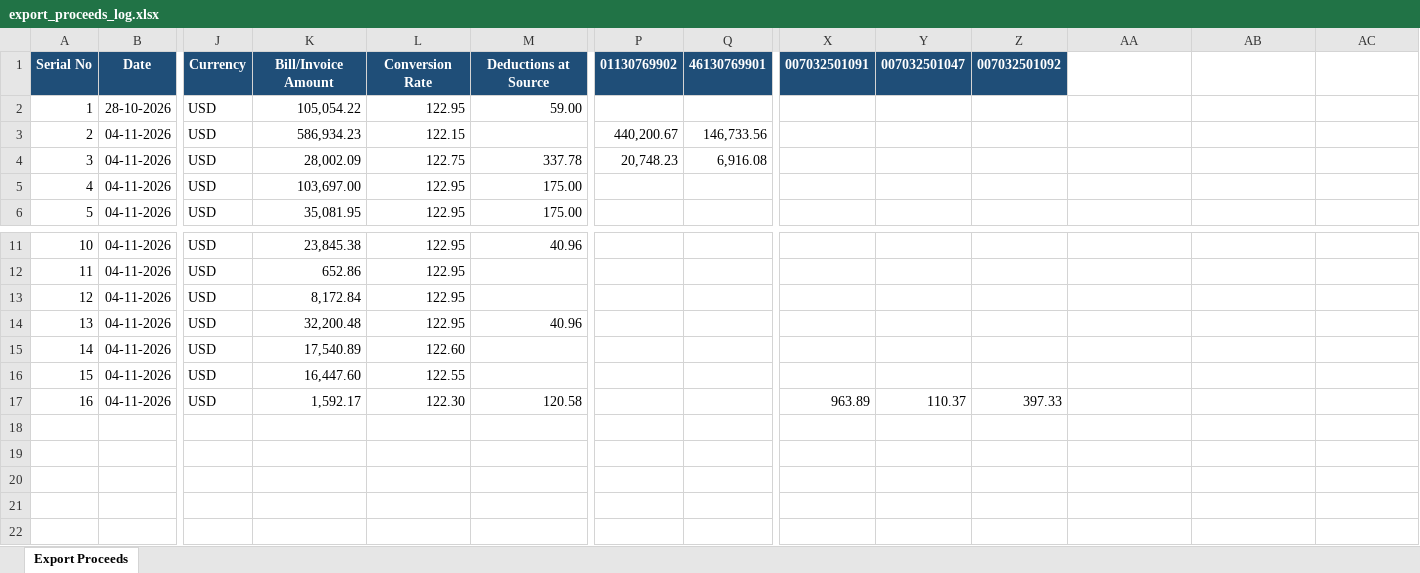
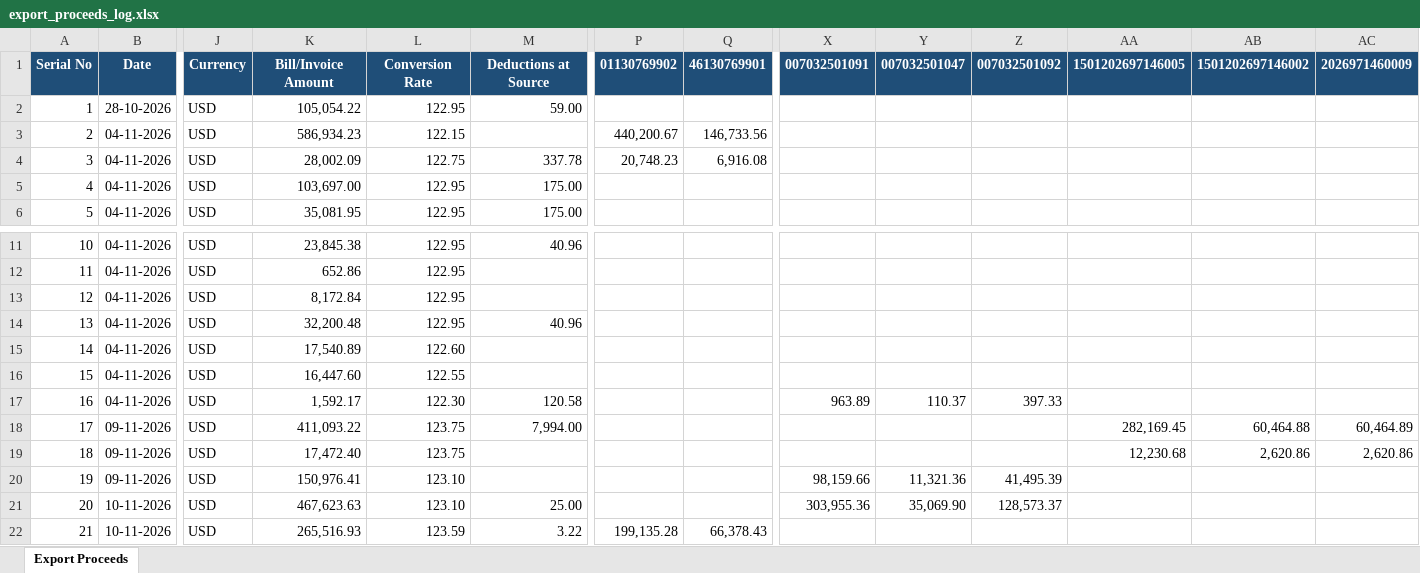
Before and after one commit to SakibHasanICE/export_proceeds_realization, an Excel workbook: exports/export_proceeds_log.xlsx, sheet Export Proceeds, drawn as a sheet; only a part is shown, gaps mark what is left out; values as stored, in another font and other column widths than the file's, no borders; rows hold the shown columns only; the diff names each change by its address in the sheet, - before the commit and + after, or states it on an @@ line.

```diff
--- a/exports/export_proceeds_log.xlsx (sheet Export Proceeds)
+++ b/exports/export_proceeds_log.xlsx (sheet Export Proceeds)
-AA1: (empty)
+AA1: 1501202697146005
-AA1:AC1 fill: none
+AA1:AC1 fill: #1F4E78
-AB1: (empty)
+AB1: 1501202697146002
-AC1: (empty)
+AC1: 2026971460009
+row 18: 17 | 09-11-2026 | USD | 411,093.22 | 123.75 | 7,994.00 |  |  |  |  |  | 282,169.45 | 60,464.88 | 60,464.89
+row 19: 18 | 09-11-2026 | USD | 17,472.40 | 123.75 |  |  |  |  |  |  | 12,230.68 | 2,620.86 | 2,620.86
+row 20: 19 | 09-11-2026 | USD | 150,976.41 | 123.10 |  |  |  | 98,159.66 | 11,321.36 | 41,495.39
+row 21: 20 | 10-11-2026 | USD | 467,623.63 | 123.10 | 25.00 |  |  | 303,955.36 | 35,069.90 | 128,573.37
+row 22: 21 | 10-11-2026 | USD | 265,516.93 | 123.59 | 3.22 | 199,135.28 | 66,378.43
```
Also changed, not shown: 39 other files.
